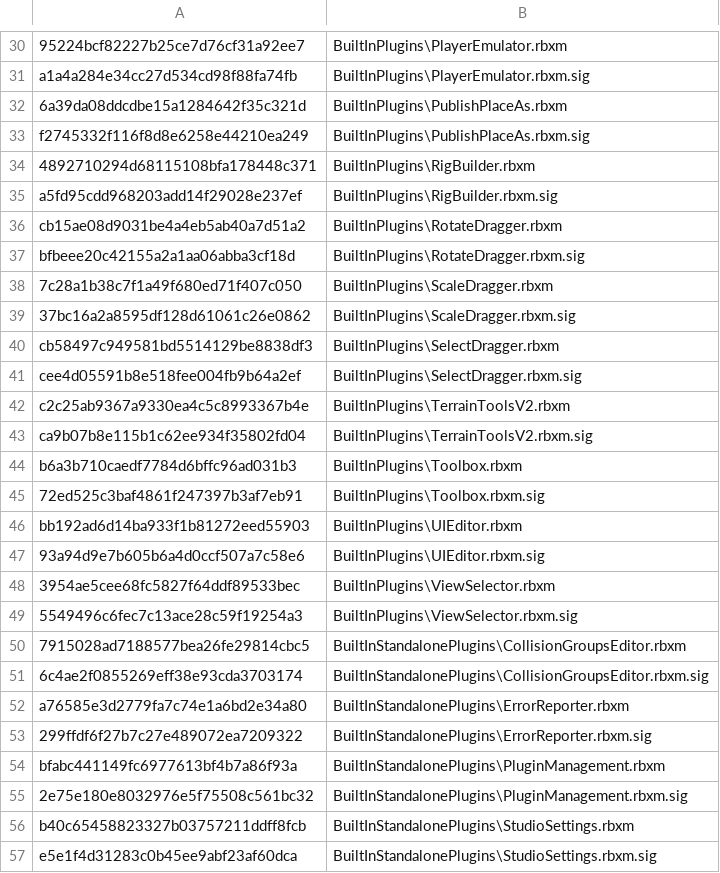
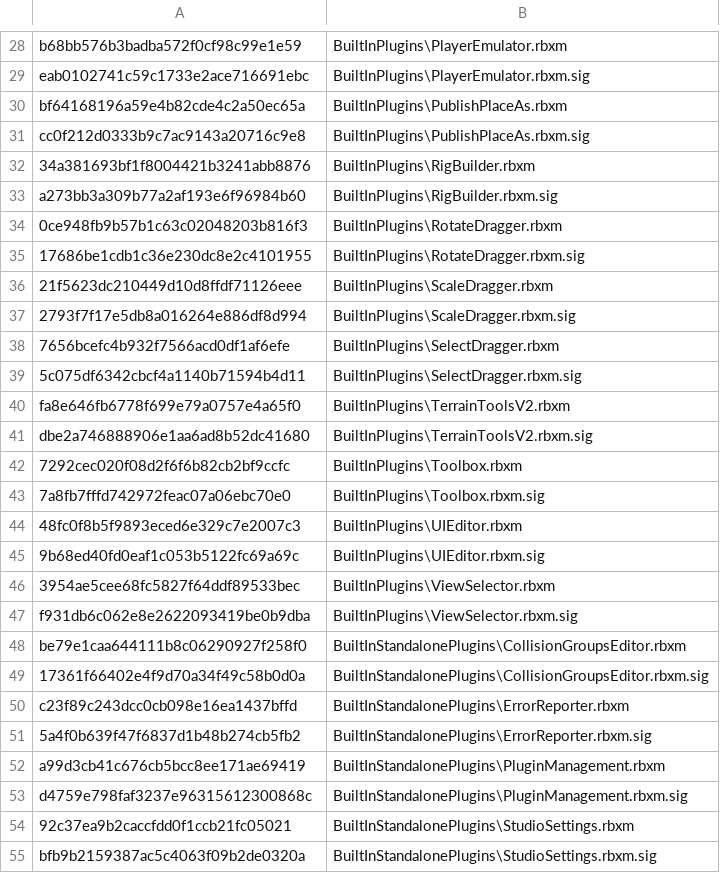
Before and after one commit to Kan18/Roblox-Client-Tracker, a CSV file: rbxManifest.csv, drawn as a sheet; only a part is shown, gaps mark what is left out; addresses are those after the commit; the diff covers the shown part only; the diff names each change by its address in the sheet, - before the commit and + after, or states it on an @@ line.

```diff
--- a/rbxManifest.csv
+++ b/rbxManifest.csv
-A28: 95224bcf82227b25ce7d76cf31a92ee7
+A28: b68bb576b3badba572f0cf98c99e1e59
-A29: a1a4a284e34cc27d534cd98f88fa74fb
+A29: eab0102741c59c1733e2ace716691ebc
-A30: 6a39da08ddcdbe15a1284642f35c321d
+A30: bf64168196a59e4b82cde4c2a50ec65a
-A31: f2745332f116f8d8e6258e44210ea249
+A31: cc0f212d0333b9c7ac9143a20716c9e8
-A32: 4892710294d68115108bfa178448c371
+A32: 34a381693bf1f8004421b3241abb8876
-A33: a5fd95cdd968203add14f29028e237ef
+A33: a273bb3a309b77a2af193e6f96984b60
-A34: cb15ae08d9031be4a4eb5ab40a7d51a2
+A34: 0ce948fb9b57b1c63c02048203b816f3
-A35: bfbeee20c42155a2a1aa06abba3cf18d
+A35: 17686be1cdb1c36e230dc8e2c4101955
-A36: 7c28a1b38c7f1a49f680ed71f407c050
+A36: 21f5623dc210449d10d8ffdf71126eee
-A37: 37bc16a2a8595df128d61061c26e0862
+A37: 2793f7f17e5db8a016264e886df8d994
-A38: cb58497c949581bd5514129be8838df3
+A38: 7656bcefc4b932f7566acd0df1af6efe
-A39: cee4d05591b8e518fee004fb9b64a2ef
+A39: 5c075df6342cbcf4a1140b71594b4d11
-A40: c2c25ab9367a9330ea4c5c8993367b4e
+A40: fa8e646fb6778f699e79a0757e4a65f0
-A41: ca9b07b8e115b1c62ee934f35802fd04
+A41: dbe2a746888906e1aa6ad8b52dc41680
-A42: b6a3b710caedf7784d6bffc96ad031b3
+A42: 7292cec020f08d2f6f6b82cb2bf9ccfc
-A43: 72ed525c3baf4861f247397b3af7eb91
+A43: 7a8fb7fffd742972feac07a06ebc70e0
-A44: bb192ad6d14ba933f1b81272eed55903
+A44: 48fc0f8b5f9893eced6e329c7e2007c3
-A45: 93a94d9e7b605b6a4d0ccf507a7c58e6
+A45: 9b68ed40fd0eaf1c053b5122fc69a69c
-A47: 5549496c6fec7c13ace28c59f19254a3
+A47: f931db6c062e8e2622093419be0b9dba
-A48: 7915028ad7188577bea26fe29814cbc5
+A48: be79e1caa644111b8c06290927f258f0
-A49: 6c4ae2f0855269eff38e93cda3703174
+A49: 17361f66402e4f9d70a34f49c58b0d0a
-A50: a76585e3d2779fa7c74e1a6bd2e34a80
+A50: c23f89c243dcc0cb098e16ea1437bffd
-A51: 299ffdf6f27b7c27e489072ea7209322
+A51: 5a4f0b639f47f6837d1b48b274cb5fb2
-A52: bfabc441149fc6977613bf4b7a86f93a
+A52: a99d3cb41c676cb5bcc8ee171ae69419
-A53: 2e75e180e8032976e5f75508c561bc32
+A53: d4759e798faf3237e96315612300868c
-A54: b40c65458823327b03757211ddff8fcb
+A54: 92c37ea9b2caccfdd0f1ccb21fc05021
-A55: e5e1f4d31283c0b45ee9abf23af60dca
+A55: bfb9b2159387ac5c4063f09b2de0320a
```
Also changed, not shown: 2 removed rows and 31 edited cells elsewhere in this file, rbxPkgManifest.csv, 14 other files.
